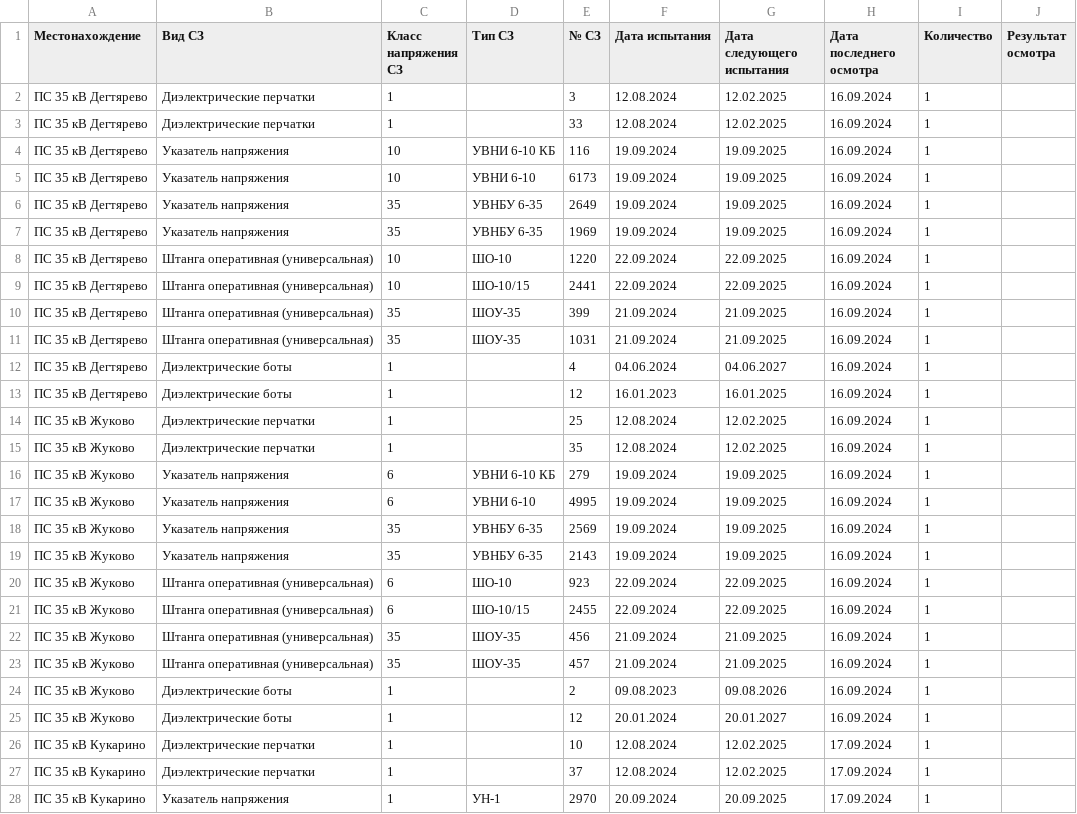
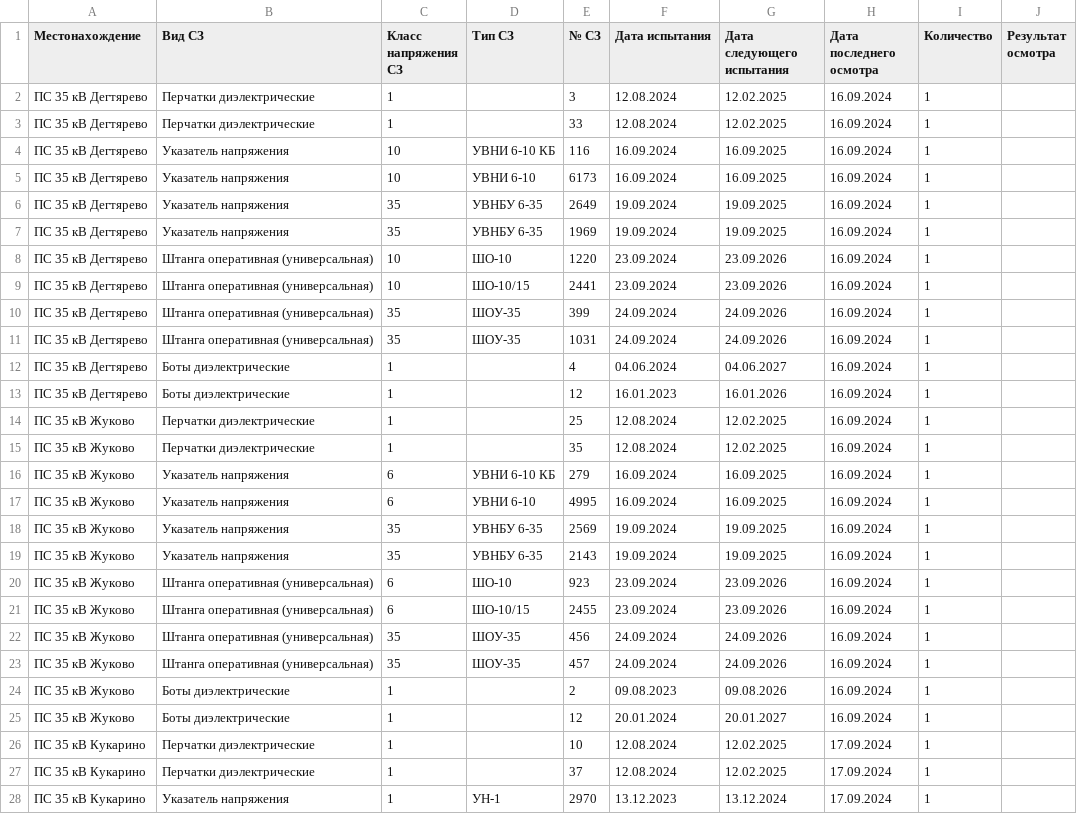
Before and after one commit to 7Hunter7/SecurityCode, a CSV file: src/data/SIZinventory.csv, drawn as a sheet; only a part is shown; the diff covers the shown part only.

```diff
--- a/src/data/SIZinventory.csv
+++ b/src/data/SIZinventory.csv
@@ -1,28 +1,28 @@
 Местонахождение;Вид СЗ;Класс напряжения СЗ;Тип СЗ;№ СЗ;Дата испытания;Дата следующего испытания;Дата последнего осмотра;Количество;Результат осмотра
-ПС 35 кВ Дегтярево;Диэлектрические перчатки;1;;3;12.08.2024;12.02.2025;16.09.2024;1;
-ПС 35 кВ Дегтярево;Диэлектрические перчатки;1;;33;12.08.2024;12.02.2025;16.09.2024;1;
-ПС 35 кВ Дегтярево;Указатель напряжения;10;УВНИ 6-10 КБ;116;19.09.2024;19.09.2025;16.09.2024;1;
-ПС 35 кВ Дегтярево;Указатель напряжения;10;УВНИ 6-10;6173;19.09.2024;19.09.2025;16.09.2024;1;
+ПС 35 кВ Дегтярево;Перчатки диэлектрические;1;;3;12.08.2024;12.02.2025;16.09.2024;1;
+ПС 35 кВ Дегтярево;Перчатки диэлектрические;1;;33;12.08.2024;12.02.2025;16.09.2024;1;
+ПС 35 кВ Дегтярево;Указатель напряжения;10;УВНИ 6-10 КБ;116;16.09.2024;16.09.2025;16.09.2024;1;
+ПС 35 кВ Дегтярево;Указатель напряжения;10;УВНИ 6-10;6173;16.09.2024;16.09.2025;16.09.2024;1;
 ПС 35 кВ Дегтярево;Указатель напряжения;35;УВНБУ 6-35;2649;19.09.2024;19.09.2025;16.09.2024;1;
 ПС 35 кВ Дегтярево;Указатель напряжения;35;УВНБУ 6-35;1969;19.09.2024;19.09.2025;16.09.2024;1;
-ПС 35 кВ Дегтярево;Штанга оперативная (универсальная);10;ШО-10;1220;22.09.2024;22.09.2025;16.09.2024;1;
-ПС 35 кВ Дегтярево;Штанга оперативная (универсальная);10;ШО-10/15;2441;22.09.2024;22.09.2025;16.09.2024;1;
-ПС 35 кВ Дегтярево;Штанга оперативная (универсальная);35;ШОУ-35;399;21.09.2024;21.09.2025;16.09.2024;1;
-ПС 35 кВ Дегтярево;Штанга оперативная (универсальная);35;ШОУ-35;1031;21.09.2024;21.09.2025;16.09.2024;1;
-ПС 35 кВ Дегтярево;Диэлектрические боты;1;;4;04.06.2024;04.06.2027;16.09.2024;1;
-ПС 35 кВ Дегтярево;Диэлектрические боты;1;;12;16.01.2023;16.01.2025;16.09.2024;1;
-ПС 35 кВ Жуково;Диэлектрические перчатки ;1;;25;12.08.2024;12.02.2025;16.09.2024;1;
-ПС 35 кВ Жуково;Диэлектрические перчатки ;1;;35;12.08.2024;12.02.2025;16.09.2024;1;
-ПС 35 кВ Жуково;Указатель напряжения;6;УВНИ 6-10 КБ;279;19.09.2024;19.09.2025;16.09.2024;1;
-ПС 35 кВ Жуково;Указатель напряжения;6;УВНИ 6-10;4995;19.09.2024;19.09.2025;16.09.2024;1;
+ПС 35 кВ Дегтярево;Штанга оперативная (универсальная);10;ШО-10;1220;23.09.2024;23.09.2026;16.09.2024;1;
+ПС 35 кВ Дегтярево;Штанга оперативная (универсальная);10;ШО-10/15;2441;23.09.2024;23.09.2026;16.09.2024;1;
+ПС 35 кВ Дегтярево;Штанга оперативная (универсальная);35;ШОУ-35;399;24.09.2024;24.09.2026;16.09.2024;1;
+ПС 35 кВ Дегтярево;Штанга оперативная (универсальная);35;ШОУ-35;1031;24.09.2024;24.09.2026;16.09.2024;1;
+ПС 35 кВ Дегтярево;Боты диэлектрические ;1;;4;04.06.2024;04.06.2027;16.09.2024;1;
+ПС 35 кВ Дегтярево;Боты диэлектрические ;1;;12;16.01.2023;16.01.2026;16.09.2024;1;
+ПС 35 кВ Жуково;Перчатки диэлектрические ;1;;25;12.08.2024;12.02.2025;16.09.2024;1;
+ПС 35 кВ Жуково;Перчатки диэлектрические ;1;;35;12.08.2024;12.02.2025;16.09.2024;1;
+ПС 35 кВ Жуково;Указатель напряжения;6;УВНИ 6-10 КБ;279;16.09.2024;16.09.2025;16.09.2024;1;
+ПС 35 кВ Жуково;Указатель напряжения;6;УВНИ 6-10;4995;16.09.2024;16.09.2025;16.09.2024;1;
 ПС 35 кВ Жуково;Указатель напряжения;35;УВНБУ 6-35;2569;19.09.2024;19.09.2025;16.09.2024;1;
 ПС 35 кВ Жуково;Указатель напряжения;35;УВНБУ 6-35;2143;19.09.2024;19.09.2025;16.09.2024;1;
-ПС 35 кВ Жуково;Штанга оперативная (универсальная);6;ШО-10;923;22.09.2024;22.09.2025;16.09.2024;1;
-ПС 35 кВ Жуково;Штанга оперативная (универсальная);6;ШО-10/15;2455;22.09.2024;22.09.2025;16.09.2024;1;
-ПС 35 кВ Жуково;Штанга оперативная (универсальная);35;ШОУ-35;456;21.09.2024;21.09.2025;16.09.2024;1;
-ПС 35 кВ Жуково;Штанга оперативная (универсальная);35;ШОУ-35;457;21.09.2024;21.09.2025;16.09.2024;1;
-ПС 35 кВ Жуково;Диэлектрические боты;1;;2;09.08.2023;09.08.2026;16.09.2024;1;
-ПС 35 кВ Жуково;Диэлектрические боты;1;;12;20.01.2024;20.01.2027;16.09.2024;1;
-ПС 35 кВ Кукарино;Диэлектрические перчатки ;1;;10;12.08.2024;12.02.2025;17.09.2024;1;
-ПС 35 кВ Кукарино;Диэлектрические перчатки ;1;;37;12.08.2024;12.02.2025;17.09.2024;1;
-ПС 35 кВ Кукарино;Указатель напряжения;1;УН-1;2970;20.09.2024;20.09.2025;17.09.2024;1;
+ПС 35 кВ Жуково;Штанга оперативная (универсальная);6;ШО-10;923;23.09.2024;23.09.2026;16.09.2024;1;
+ПС 35 кВ Жуково;Штанга оперативная (универсальная);6;ШО-10/15;2455;23.09.2024;23.09.2026;16.09.2024;1;
+ПС 35 кВ Жуково;Штанга оперативная (универсальная);35;ШОУ-35;456;24.09.2024;24.09.2026;16.09.2024;1;
+ПС 35 кВ Жуково;Штанга оперативная (универсальная);35;ШОУ-35;457;24.09.2024;24.09.2026;16.09.2024;1;
+ПС 35 кВ Жуково;Боты диэлектрические ;1;;2;09.08.2023;09.08.2026;16.09.2024;1;
+ПС 35 кВ Жуково;Боты диэлектрические ;1;;12;20.01.2024;20.01.2027;16.09.2024;1;
+ПС 35 кВ Кукарино;Перчатки диэлектрические ;1;;10;12.08.2024;12.02.2025;17.09.2024;1;
+ПС 35 кВ Кукарино;Перчатки диэлектрические ;1;;37;12.08.2024;12.02.2025;17.09.2024;1;
+ПС 35 кВ Кукарино;Указатель напряжения;1;УН-1;2970;13.12.2023;13.12.2024;17.09.2024;1;
```
Also changed, not shown: 133 edited cells elsewhere in this file.
